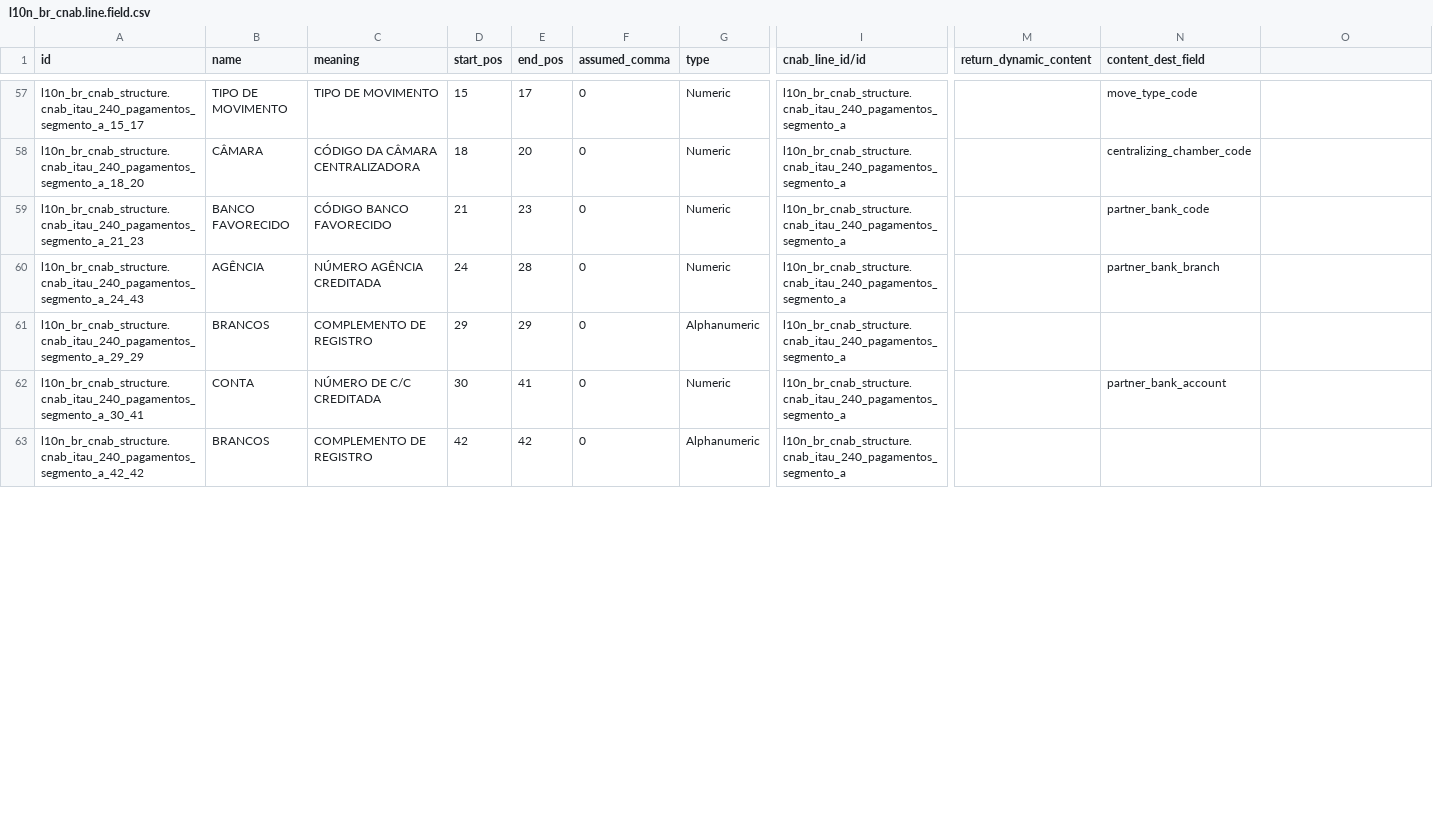
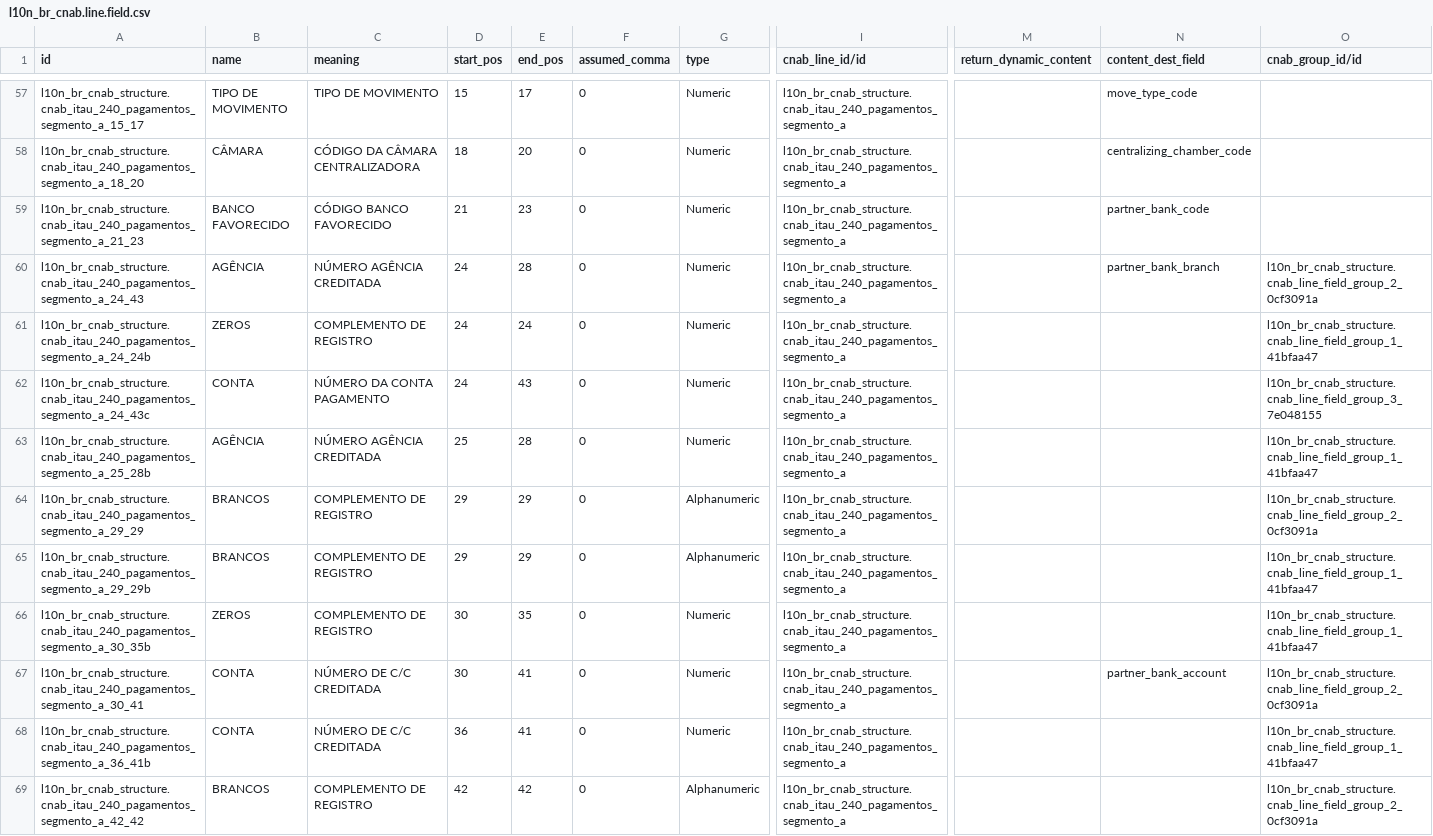
Before and after one commit to Escodoo/l10n-brazil, a CSV file: l10n_br_cnab_structure/data/l10n_br_cnab.line.field.csv, drawn as a sheet; only a part is shown, gaps mark what is left out; addresses are those after the commit; rows hold the shown columns only; the diff covers the shown part only; the diff names each change by its address in the sheet, - before the commit and + after, or states it on an @@ line.

Commit message:
[IMP] cnab: add group data

```diff
--- a/l10n_br_cnab_structure/data/l10n_br_cnab.line.field.csv
+++ b/l10n_br_cnab_structure/data/l10n_br_cnab.line.field.csv
-O1: (empty)
+O1: cnab_group_id/id
-O60 (cnab_group_id/id): (empty)
+O60 (cnab_group_id/id): l10n_br_cnab_structure.cnab_line_field_group_2_0cf3091a
+row 61: l10n_br_cnab_structure.cnab_itau_240_pagamentos_segmento_a_24_24b | ZEROS | COMPLEMENTO DE REGISTRO | 24 | 24 | 0 | Numeric | l10n_br_cnab_structure.cnab_itau_240_pagamentos_segmento_a |  |  | l10n_br_cnab_structure.cnab_line_field_group_1_41bfaa47
+row 62: l10n_br_cnab_structure.cnab_itau_240_pagamentos_segmento_a_24_43c | CONTA | NÚMERO DA CONTA PAGAMENTO | 24 | 43 | 0 | Numeric | l10n_br_cnab_structure.cnab_itau_240_pagamentos_segmento_a |  |  | l10n_br_cnab_structure.cnab_line_field_group_3_7e048155
+row 63: l10n_br_cnab_structure.cnab_itau_240_pagamentos_segmento_a_25_28b | AGÊNCIA | NÚMERO AGÊNCIA CREDITADA | 25 | 28 | 0 | Numeric | l10n_br_cnab_structure.cnab_itau_240_pagamentos_segmento_a |  |  | l10n_br_cnab_structure.cnab_line_field_group_1_41bfaa47
-O64 (cnab_group_id/id): (empty)
+O64 (cnab_group_id/id): l10n_br_cnab_structure.cnab_line_field_group_2_0cf3091a
+row 65: l10n_br_cnab_structure.cnab_itau_240_pagamentos_segmento_a_29_29b | BRANCOS | COMPLEMENTO DE REGISTRO | 29 | 29 | 0 | Alphanumeric | l10n_br_cnab_structure.cnab_itau_240_pagamentos_segmento_a |  |  | l10n_br_cnab_structure.cnab_line_field_group_1_41bfaa47
+row 66: l10n_br_cnab_structure.cnab_itau_240_pagamentos_segmento_a_30_35b | ZEROS | COMPLEMENTO DE REGISTRO | 30 | 35 | 0 | Numeric | l10n_br_cnab_structure.cnab_itau_240_pagamentos_segmento_a |  |  | l10n_br_cnab_structure.cnab_line_field_group_1_41bfaa47
-O67 (cnab_group_id/id): (empty)
+O67 (cnab_group_id/id): l10n_br_cnab_structure.cnab_line_field_group_2_0cf3091a
+row 68: l10n_br_cnab_structure.cnab_itau_240_pagamentos_segmento_a_36_41b | CONTA | NÚMERO DE C/C CREDITADA | 36 | 41 | 0 | Numeric | l10n_br_cnab_structure.cnab_itau_240_pagamentos_segmento_a |  |  | l10n_br_cnab_structure.cnab_line_field_group_1_41bfaa47
-O69 (cnab_group_id/id): (empty)
+O69 (cnab_group_id/id): l10n_br_cnab_structure.cnab_line_field_group_2_0cf3091a
```
Also changed, not shown: 4 added rows and 5 edited cells elsewhere in this file, 5 other files.
